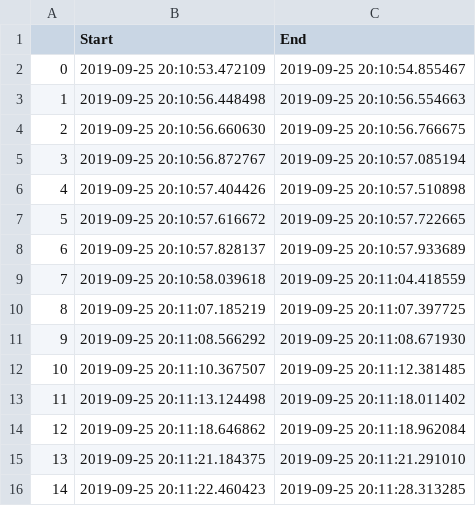
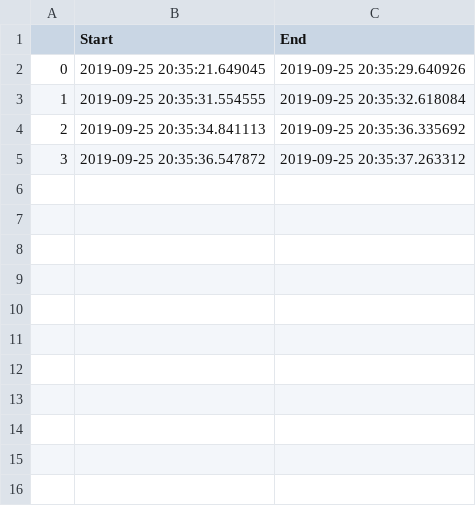
Before and after one commit to isulim/PythonApps, a CSV file: App6_WebcamDetection/Times.csv, drawn as a sheet.

Commit message:
Added HoverTool to show exact times of object in camera FOV

```diff
--- a/App6_WebcamDetection/Times.csv
+++ b/App6_WebcamDetection/Times.csv
@@ -1,16 +1,5 @@
 ,Start,End
-0,2019-09-25 20:10:53.472109,2019-09-25 20:10:54.855467
-1,2019-09-25 20:10:56.448498,2019-09-25 20:10:56.554663
-2,2019-09-25 20:10:56.660630,2019-09-25 20:10:56.766675
-3,2019-09-25 20:10:56.872767,2019-09-25 20:10:57.085194
-4,2019-09-25 20:10:57.404426,2019-09-25 20:10:57.510898
-5,2019-09-25 20:10:57.616672,2019-09-25 20:10:57.722665
-6,2019-09-25 20:10:57.828137,2019-09-25 20:10:57.933689
-7,2019-09-25 20:10:58.039618,2019-09-25 20:11:04.418559
-8,2019-09-25 20:11:07.185219,2019-09-25 20:11:07.397725
-9,2019-09-25 20:11:08.566292,2019-09-25 20:11:08.671930
-10,2019-09-25 20:11:10.367507,2019-09-25 20:11:12.381485
-11,2019-09-25 20:11:13.124498,2019-09-25 20:11:18.011402
-12,2019-09-25 20:11:18.646862,2019-09-25 20:11:18.962084
-13,2019-09-25 20:11:21.184375,2019-09-25 20:11:21.291010
-14,2019-09-25 20:11:22.460423,2019-09-25 20:11:28.313285
+0,2019-09-25 20:35:21.649045,2019-09-25 20:35:29.640926
+1,2019-09-25 20:35:31.554555,2019-09-25 20:35:32.618084
+2,2019-09-25 20:35:34.841113,2019-09-25 20:35:36.335692
+3,2019-09-25 20:35:36.547872,2019-09-25 20:35:37.263312
```
Also changed, not shown: 3 other files.
